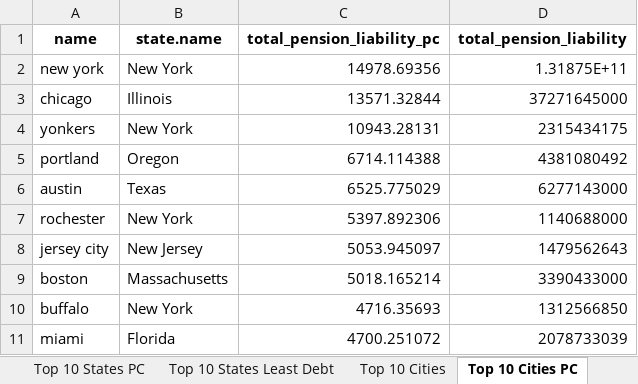
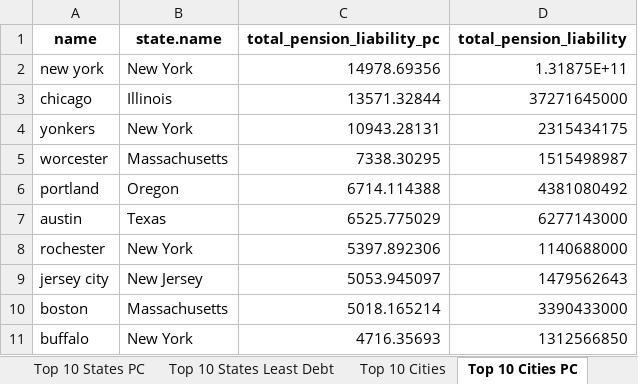
Before and after one commit to thuy2020/acfrs_data, an Excel workbook: output/commentary_muni_debt_ranking.xlsx, sheet Top 10 Cities PC, drawn as a sheet; values as stored, in another font and other column widths than the file's, no borders; removed rows and columns are numbered as before the commit, all else as after; the diff names each change by its address in the sheet, - before the commit and + after, or states it on an @@ line.

```diff
--- a/output/commentary_muni_debt_ranking.xlsx (sheet Top 10 Cities PC)
+++ b/output/commentary_muni_debt_ranking.xlsx (sheet Top 10 Cities PC)
+row 5: worcester | Massachusetts | 7338.30295 | 1515498987
-row 11: miami | Florida | 4700.251072 | 2078733039
```
Also changed, not shown: sheet Top 10 Schools Least Debt, sheet Top 10 Schools PC, sheet Top 10 Schools, sheet Top 10 Cities, 49 other files.
